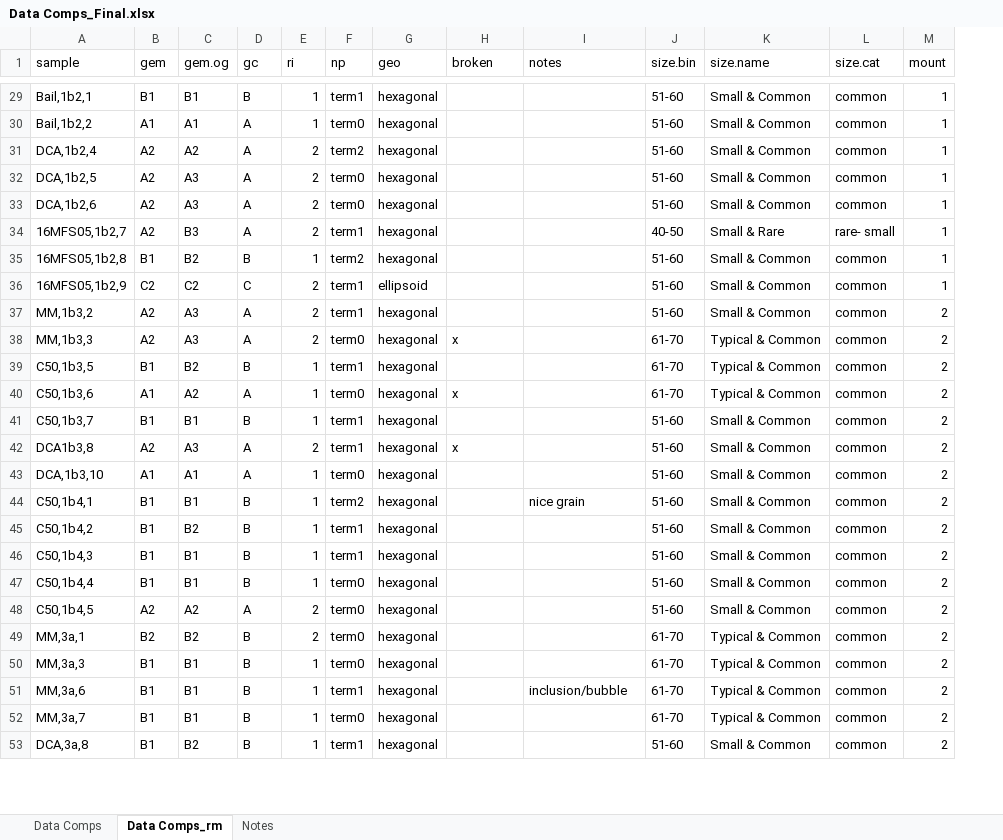
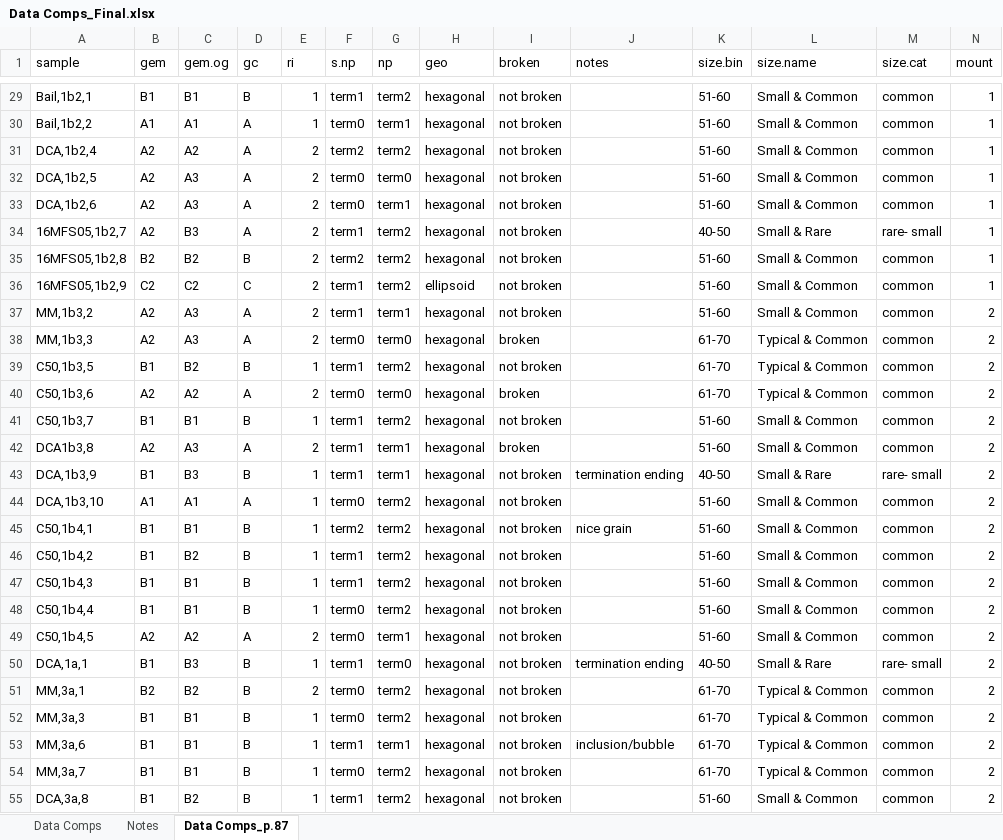
Before and after one commit to zeigler1021/apatite-project-git, an Excel workbook: Data Comps_Final.xlsx, sheet Data Comps_p.87, drawn as a sheet; only a part is shown, gaps mark what is left out; values as stored, in another font and other column widths than the file's, no cell formats; addresses are those after the commit; rows hold the shown columns only; the diff covers the shown part only; the diff names each change by its address in the sheet, - before the commit and + after, or states it on an @@ line.

Commit message:
fixed data_comps to match jim's np assignment

```diff
--- a/Data Comps_Final.xlsx (sheet Data Comps_p.87)
+++ b/Data Comps_Final.xlsx (sheet Data Comps_p.87)
-sheet tab: Data Comps_rm
+sheet tab: Data Comps_p.87
@@ sheet tab order changed: Data Comps | Notes | Data Comps_p.87 @@
+column F (s.np), rows 29-42: term1 | term0 | term2 | term0 | term0 | term1 | term2 | term1 | term1 | term0 | term1 | term0 | term1 | term1; rows 44-49: term0 | term2 | term1 | term1 | term0 | term0; rows 51-55: term0 | term0 | term1 | term0 | term1
-G29 (np): term1
+G29 (np): term2
-I29:I37 (broken): (empty)
+I29:I37 (broken): not broken
-G30 (np): term0
+G30 (np): term1
-G33 (np): term0
+G33 (np): term1
-G34 (np): term1
+G34 (np): term2
-B35 (gem): B1
+B35 (gem): B2
-E35 (ri): 1
+E35 (ri): 2
-G36 (np): term1
+G36 (np): term2
-I38 (broken): x
+I38 (broken): broken
-G39 (np): term1
+G39 (np): term2
-I39 (broken): (empty)
+I39 (broken): not broken
-B40 (gem): A1
+B40 (gem): A2
-E40 (ri): 1
+E40 (ri): 2
-I40 (broken): x
+I40 (broken): broken
-G41 (np): term1
+G41 (np): term2
-I41 (broken): (empty)
+I41 (broken): not broken
-I42 (broken): x
+I42 (broken): broken
+row 43: DCA,1b3,9 | B1 | B3 | B | 1 | term1 | term1 | hexagonal | not broken | termination ending | 40-50 | Small & Rare | rare- small | 2
-G44 (np): term0
+G44 (np): term2
-I44:I49 (broken): (empty)
+I44:I49 (broken): not broken
-G46:G47 (np): term1
+G46:G47 (np): term2
-G48 (np): term0
+G48 (np): term2
-G49 (np): term0
+G49 (np): term1
+row 50: DCA,1a,1 | B1 | B3 | B | 1 | term1 | term0 | hexagonal | not broken | termination ending | 40-50 | Small & Rare | rare- small | 2
-G51:G52 (np): term0
+G51:G52 (np): term2
-I51:I55 (broken): (empty)
+I51:I55 (broken): not broken
-G54 (np): term0
+G54 (np): term2
-G55 (np): term1
+G55 (np): term2
```
Also changed, not shown: 1 added row, 1 removed row and 385 edited cells elsewhere in this sheet, sheet Data Comps, sheet Notes, cell formats, 10 other files.
